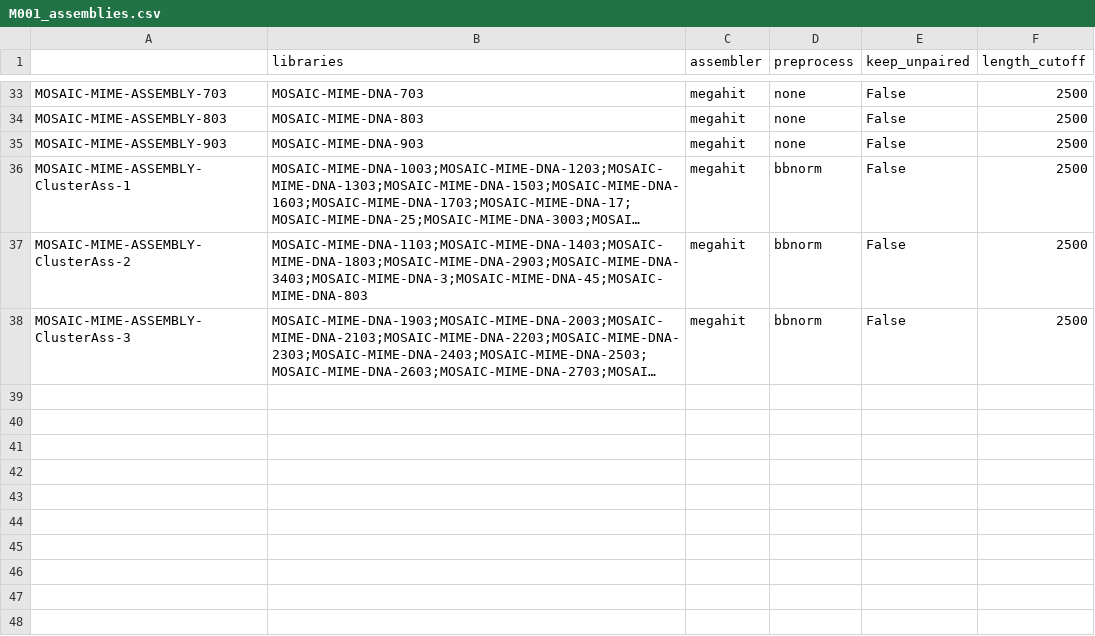
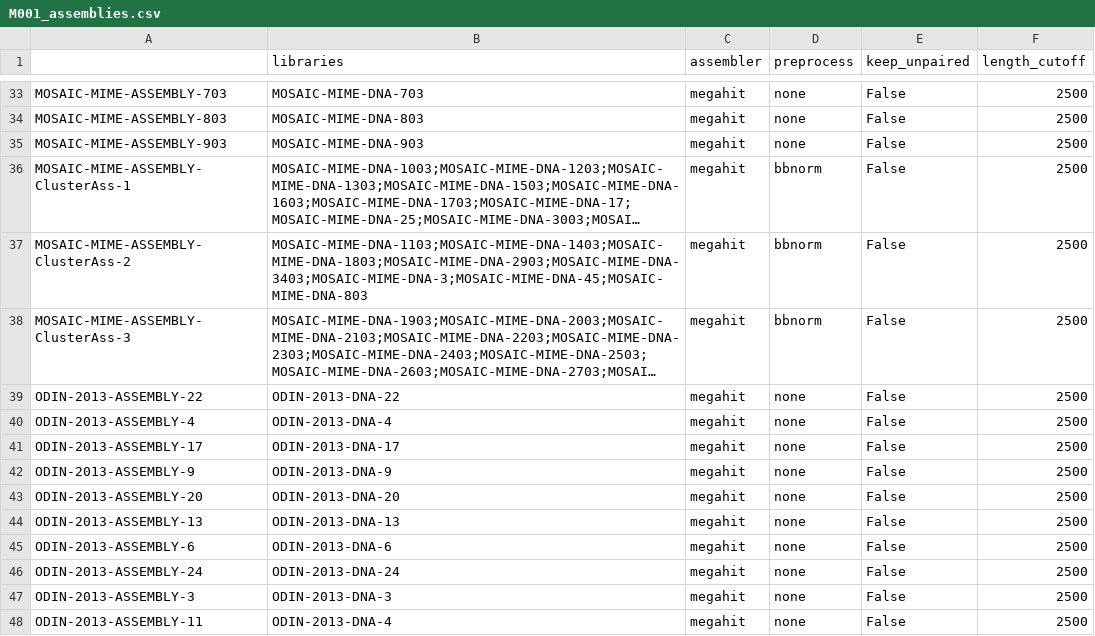
Before and after one commit to moritzbuck/mosaic, a CSV file: M001_MIME/config_nd_metadata/M001_assemblies.csv, drawn as a sheet; only a part is shown, gaps mark what is left out; long unchanged cells end in …; the diff names each change by its address in the sheet, - before the commit and + after, or states it on an @@ line.

```diff
--- a/M001_MIME/config_nd_metadata/M001_assemblies.csv
+++ b/M001_MIME/config_nd_metadata/M001_assemblies.csv
+row 39: ODIN-2013-ASSEMBLY-22 | ODIN-2013-DNA-22 | megahit | none | False | 2500
+row 40: ODIN-2013-ASSEMBLY-4 | ODIN-2013-DNA-4 | megahit | none | False | 2500
+row 41: ODIN-2013-ASSEMBLY-17 | ODIN-2013-DNA-17 | megahit | none | False | 2500
+row 42: ODIN-2013-ASSEMBLY-9 | ODIN-2013-DNA-9 | megahit | none | False | 2500
+row 43: ODIN-2013-ASSEMBLY-20 | ODIN-2013-DNA-20 | megahit | none | False | 2500
+row 44: ODIN-2013-ASSEMBLY-13 | ODIN-2013-DNA-13 | megahit | none | False | 2500
+row 45: ODIN-2013-ASSEMBLY-6 | ODIN-2013-DNA-6 | megahit | none | False | 2500
+row 46: ODIN-2013-ASSEMBLY-24 | ODIN-2013-DNA-24 | megahit | none | False | 2500
+row 47: ODIN-2013-ASSEMBLY-3 | ODIN-2013-DNA-3 | megahit | none | False | 2500
+row 48: ODIN-2013-ASSEMBLY-11 | ODIN-2013-DNA-4 | megahit | none | False | 2500
```
Also changed, not shown: M001_MIME/config_nd_metadata/M001_binnings.csv, M001_MIME/config_nd_metadata/M001_binsets.csv, 6 other files.
